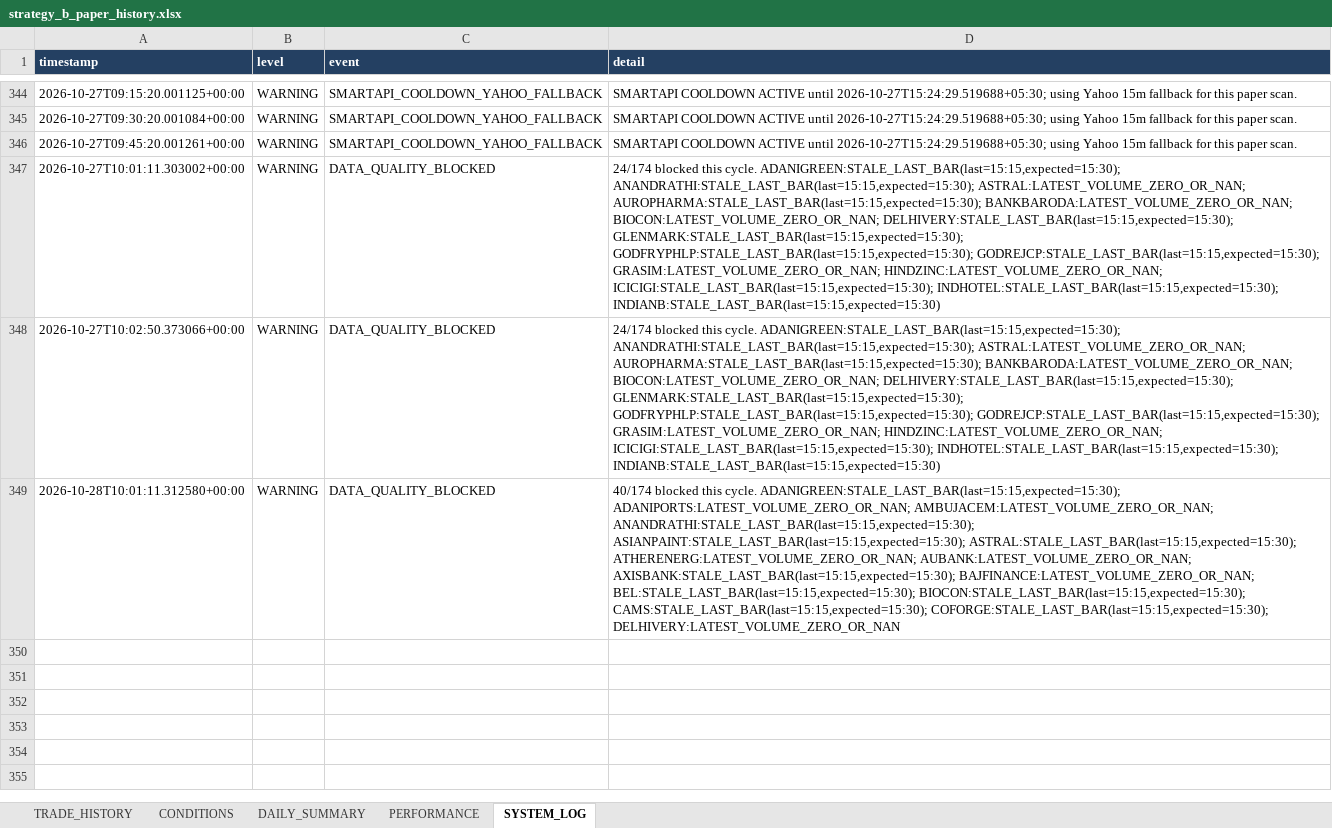
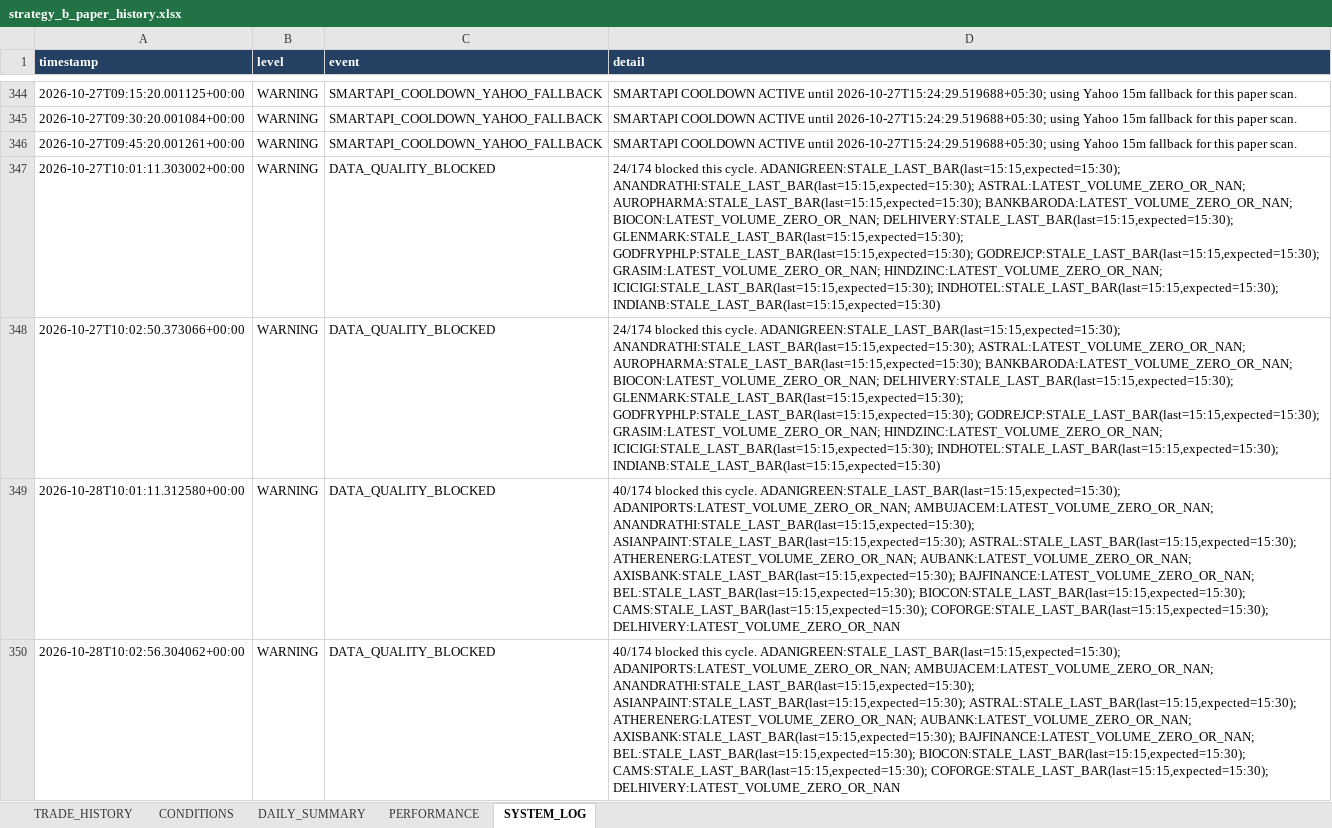
Before and after one commit to arvindpca/NIFTY-POC24-SMC5M, an Excel workbook: data/strategy_b_paper_history.xlsx, sheet SYSTEM_LOG, drawn as a sheet; only a part is shown, gaps mark what is left out; values as stored, in another font and other column widths than the file's, no borders; the diff names each change by its address in the sheet, - before the commit and + after, or states it on an @@ line.

```diff
--- a/data/strategy_b_paper_history.xlsx (sheet SYSTEM_LOG)
+++ b/data/strategy_b_paper_history.xlsx (sheet SYSTEM_LOG)
+row 350: 2026-10-28T10:02:56.304062+00:00 | WARNING | DATA_QUALITY_BLOCKED | 40/174 blocked this cycle. ADANIGREEN:STALE_LAST_BAR(last=15:15,expected=15:30); ADANIPORTS:LATEST_VOLUME_ZERO_OR_NAN; AMBUJACEM:LATEST_VOLUME_ZERO_OR_NAN; ANANDRATHI:STALE_LAST_BAR(last=15:15,expected=15:30); ASIANPAINT:STALE_LAST_BAR(last=15:15,expected=15:30); ASTRAL:STALE_LAST_BAR(last=15:15,expected=15:30); ATHERENERG:LATEST_VOLUME_ZERO_OR_NAN; AUBANK:LATEST_VOLUME_ZERO_OR_NAN; AXISBANK:STALE_LAST_BAR(last=15:15,expected=15:30); BAJFINANCE:LATEST_VOLUME_ZERO_OR_NAN; BEL:STALE_LAST_BAR(last=15:15,expected=15:30); BIOCON:STALE_LAST_BAR(last=15:15,expected=15:30); CAMS:STALE_LAST_BAR(last=15:15,expected=15:30); COFORGE:STALE_LAST_BAR(last=15:15,expected=15:30); DELHIVERY:LATEST_VOLUME_ZERO_OR_NAN
```
Also changed, not shown: sheet PERFORMANCE, 1 other file.
